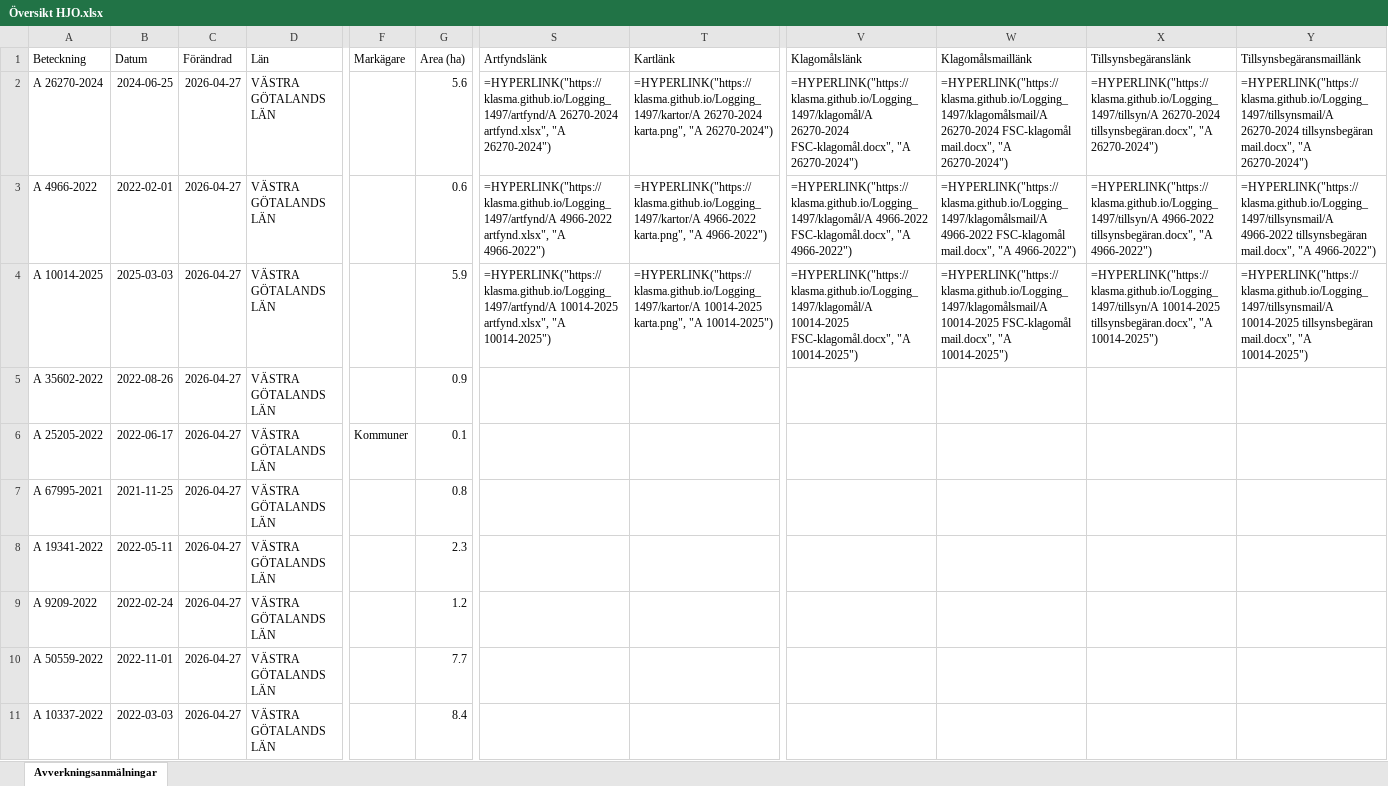
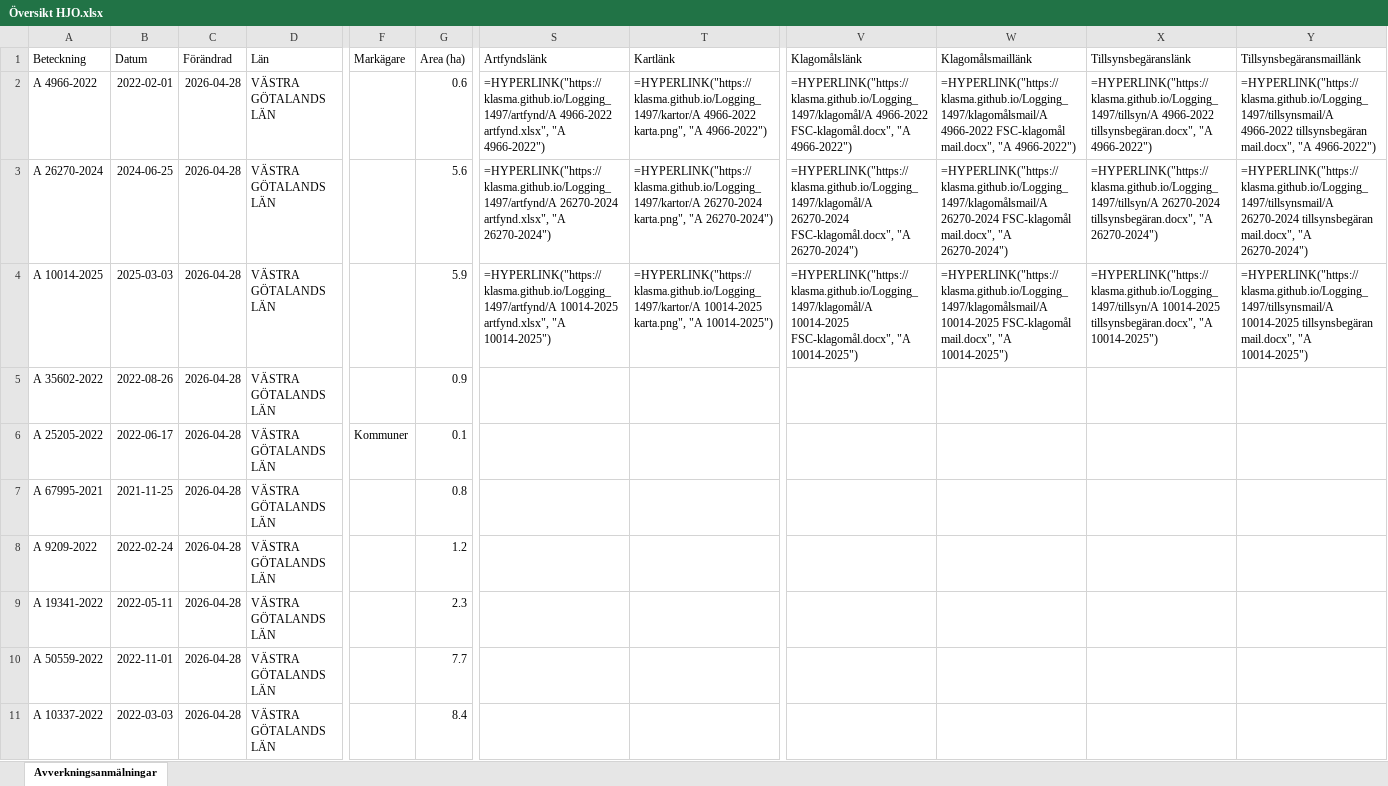
Before and after one commit to klasma/Logging_1497, an Excel workbook: Översikt HJO.xlsx, sheet Avverkningsanmälningar, drawn as a sheet; only a part is shown, gaps mark what is left out; values as stored, in another font and other column widths than the file's, no borders; formulas without a stored value are shown as written; the diff covers the shown part only; the diff names each change by its address in the sheet, - before the commit and + after, or states it on an @@ line.

```diff
--- a/Översikt HJO.xlsx (sheet Avverkningsanmälningar)
+++ b/Översikt HJO.xlsx (sheet Avverkningsanmälningar)
-A2 (Beteckning): A 26270-2024
+A2 (Beteckning): A 4966-2022
-B2 (Datum): 2024-06-25
+B2 (Datum): 2022-02-01
-C2:C11 (Förändrad): 2026-04-27
+C2:C11 (Förändrad): 2026-04-28
-G2 (Area (ha)): 5.6
+G2 (Area (ha)): 0.6
-S2 (Artfyndslänk): =HYPERLINK("https://klasma.github.io/Logging_1497/artfynd/A 26270-2024 artfynd.xlsx", "A 26270-2024")
+S2 (Artfyndslänk): =HYPERLINK("https://klasma.github.io/Logging_1497/artfynd/A 4966-2022 artfynd.xlsx", "A 4966-2022")
-T2 (Kartlänk): =HYPERLINK("https://klasma.github.io/Logging_1497/kartor/A 26270-2024 karta.png", "A 26270-2024")
+T2 (Kartlänk): =HYPERLINK("https://klasma.github.io/Logging_1497/kartor/A 4966-2022 karta.png", "A 4966-2022")
-V2 (Klagomålslänk): =HYPERLINK("https://klasma.github.io/Logging_1497/klagomål/A 26270-2024 FSC-klagomål.docx", "A 26270-2024")
+V2 (Klagomålslänk): =HYPERLINK("https://klasma.github.io/Logging_1497/klagomål/A 4966-2022 FSC-klagomål.docx", "A 4966-2022")
-W2 (Klagomålsmaillänk): =HYPERLINK("https://klasma.github.io/Logging_1497/klagomålsmail/A 26270-2024 FSC-klagomål mail.docx", "A 26270-2024")
+W2 (Klagomålsmaillänk): =HYPERLINK("https://klasma.github.io/Logging_1497/klagomålsmail/A 4966-2022 FSC-klagomål mail.docx", "A 4966-2022")
-X2 (Tillsynsbegäranslänk): =HYPERLINK("https://klasma.github.io/Logging_1497/tillsyn/A 26270-2024 tillsynsbegäran.docx", "A 26270-2024")
+X2 (Tillsynsbegäranslänk): =HYPERLINK("https://klasma.github.io/Logging_1497/tillsyn/A 4966-2022 tillsynsbegäran.docx", "A 4966-2022")
-Y2 (Tillsynsbegäransmaillänk): =HYPERLINK("https://klasma.github.io/Logging_1497/tillsynsmail/A 26270-2024 tillsynsbegäran mail.docx", "A 26270-2024")
+Y2 (Tillsynsbegäransmaillänk): =HYPERLINK("https://klasma.github.io/Logging_1497/tillsynsmail/A 4966-2022 tillsynsbegäran mail.docx", "A 4966-2022")
-A3 (Beteckning): A 4966-2022
+A3 (Beteckning): A 26270-2024
-B3 (Datum): 2022-02-01
+B3 (Datum): 2024-06-25
-G3 (Area (ha)): 0.6
+G3 (Area (ha)): 5.6
-S3 (Artfyndslänk): =HYPERLINK("https://klasma.github.io/Logging_1497/artfynd/A 4966-2022 artfynd.xlsx", "A 4966-2022")
+S3 (Artfyndslänk): =HYPERLINK("https://klasma.github.io/Logging_1497/artfynd/A 26270-2024 artfynd.xlsx", "A 26270-2024")
-T3 (Kartlänk): =HYPERLINK("https://klasma.github.io/Logging_1497/kartor/A 4966-2022 karta.png", "A 4966-2022")
+T3 (Kartlänk): =HYPERLINK("https://klasma.github.io/Logging_1497/kartor/A 26270-2024 karta.png", "A 26270-2024")
-V3 (Klagomålslänk): =HYPERLINK("https://klasma.github.io/Logging_1497/klagomål/A 4966-2022 FSC-klagomål.docx", "A 4966-2022")
+V3 (Klagomålslänk): =HYPERLINK("https://klasma.github.io/Logging_1497/klagomål/A 26270-2024 FSC-klagomål.docx", "A 26270-2024")
-W3 (Klagomålsmaillänk): =HYPERLINK("https://klasma.github.io/Logging_1497/klagomålsmail/A 4966-2022 FSC-klagomål mail.docx", "A 4966-2022")
+W3 (Klagomålsmaillänk): =HYPERLINK("https://klasma.github.io/Logging_1497/klagomålsmail/A 26270-2024 FSC-klagomål mail.docx", "A 26270-2024")
-X3 (Tillsynsbegäranslänk): =HYPERLINK("https://klasma.github.io/Logging_1497/tillsyn/A 4966-2022 tillsynsbegäran.docx", "A 4966-2022")
+X3 (Tillsynsbegäranslänk): =HYPERLINK("https://klasma.github.io/Logging_1497/tillsyn/A 26270-2024 tillsynsbegäran.docx", "A 26270-2024")
-Y3 (Tillsynsbegäransmaillänk): =HYPERLINK("https://klasma.github.io/Logging_1497/tillsynsmail/A 4966-2022 tillsynsbegäran mail.docx", "A 4966-2022")
+Y3 (Tillsynsbegäransmaillänk): =HYPERLINK("https://klasma.github.io/Logging_1497/tillsynsmail/A 26270-2024 tillsynsbegäran mail.docx", "A 26270-2024")
-A8 (Beteckning): A 19341-2022
+A8 (Beteckning): A 9209-2022
-B8 (Datum): 2022-05-11
+B8 (Datum): 2022-02-24
-G8 (Area (ha)): 2.3
+G8 (Area (ha)): 1.2
-A9 (Beteckning): A 9209-2022
+A9 (Beteckning): A 19341-2022
-B9 (Datum): 2022-02-24
+B9 (Datum): 2022-05-11
-G9 (Area (ha)): 1.2
+G9 (Area (ha)): 2.3
```
Also changed, not shown: 626 edited cells elsewhere in this sheet, artfynd/A 10014-2025 artfynd.xlsx, artfynd/A 26270-2024 artfynd.xlsx, 14 other files.
